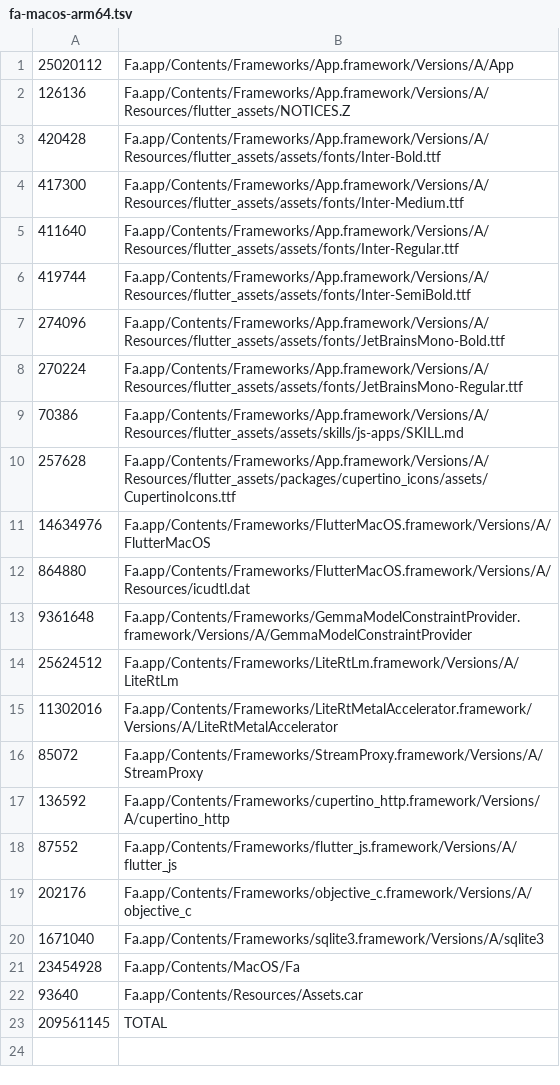
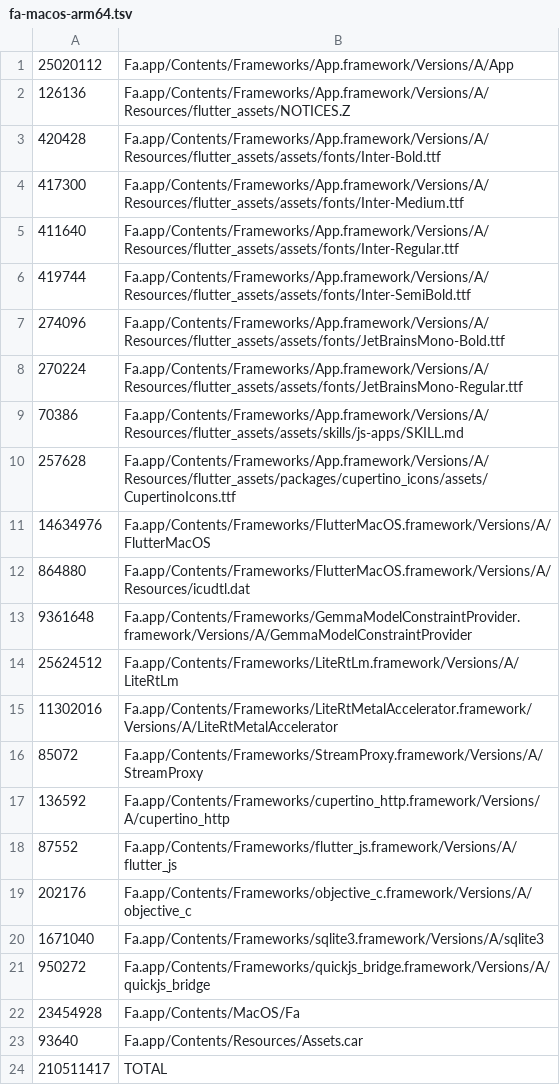
Before and after one commit to IstiN/flutter_agent_harness, a TSV file: scripts/size_budget/fa-macos-arm64.tsv, drawn as a sheet.

Commit message:
feat(apps): wire onGestureEvent + bump quickjs_runtime to 0.4.2 (#1784)

```diff
--- a/scripts/size_budget/fa-macos-arm64.tsv
+++ b/scripts/size_budget/fa-macos-arm64.tsv
@@ -20,4 +20,5 @@
 1671040	Fa.app/Contents/Frameworks/sqlite3.framework/Versions/A/sqlite3
+950272	Fa.app/Contents/Frameworks/quickjs_bridge.framework/Versions/A/quickjs_bridge
 23454928	Fa.app/Contents/MacOS/Fa
 93640	Fa.app/Contents/Resources/Assets.car
-209561145	TOTAL
+210511417	TOTAL
```
Also changed, not shown: scripts/size_budget/fa-ios.tsv, 8 other files.
